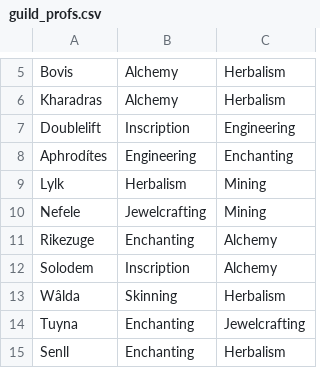
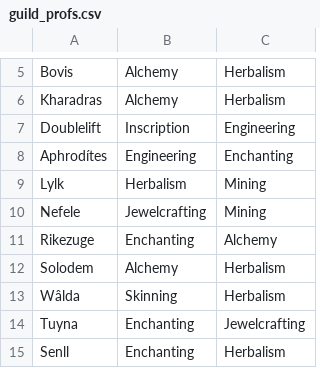
Before and after one commit to MyazakiKarazhan/Phased, a CSV file: guild_profs.csv, drawn as a sheet; only a part is shown, gaps mark what is left out.

Commit message:
Auto-update

```diff
--- a/guild_profs.csv
+++ b/guild_profs.csv
@@ -11,3 +11,3 @@ Nefele, Jewelcrafting, Mining
 Rikezuge, Enchanting, Alchemy
-Solodem, Inscription, Alchemy
+Solodem, Alchemy, Herbalism
 Wâlda, Skinning, Herbalism
```
